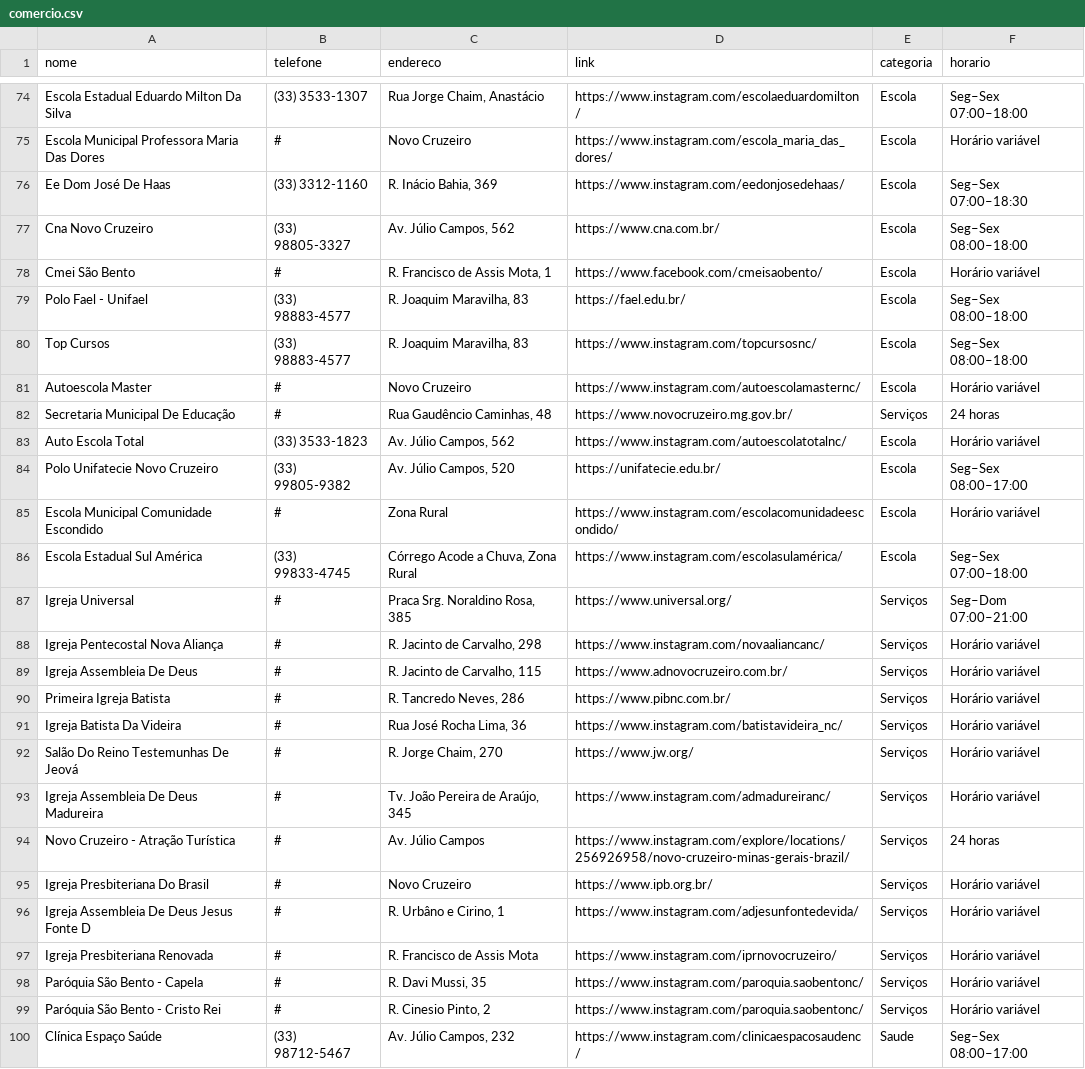
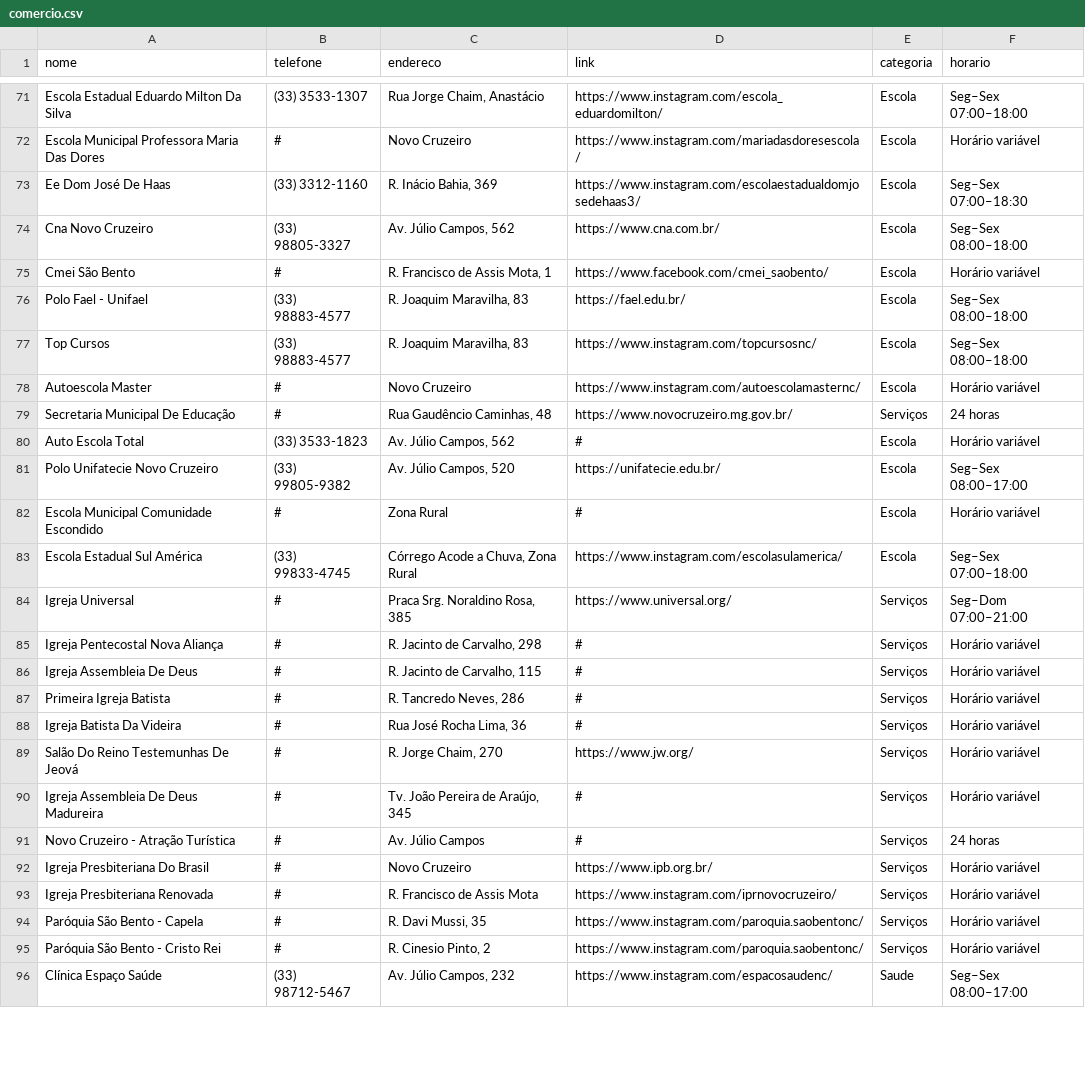
Before and after one commit to mateussergi/Projeto-Guia-Local, a CSV file: comercio.csv, drawn as a sheet; only a part is shown, gaps mark what is left out; removed rows and columns are numbered as before the commit, all else as after; the diff covers the shown part only; the diff names each change by its address in the sheet, - before the commit and + after, or states it on an @@ line.

```diff
--- a/comercio.csv
+++ b/comercio.csv
-D71 (link): https://www.instagram.com/escolaeduardomilton/
+D71 (link): https://www.instagram.com/escola_eduardomilton/
-D72 (link): https://www.instagram.com/escola_maria_das_dores/
+D72 (link): https://www.instagram.com/mariadasdoresescola/
-D73 (link): https://www.instagram.com/eedonjosedehaas/
+D73 (link): https://www.instagram.com/escolaestadualdomjosedehaas3/
-D75 (link): https://www.facebook.com/cmeisaobento/
+D75 (link): https://www.facebook.com/cmei_saobento/
-D80 (link): https://www.instagram.com/autoescolatotalnc/
+D80 (link): #
-D82 (link): https://www.instagram.com/escolacomunidadeescondido/
+D82 (link): #
-D83 (link): https://www.instagram.com/escolasulamérica/
+D83 (link): https://www.instagram.com/escolasulamerica/
-D85 (link): https://www.instagram.com/novaaliancanc/
+D85 (link): #
-D86 (link): https://www.adnovocruzeiro.com.br/
+D86 (link): #
-D87 (link): https://www.pibnc.com.br/
+D87 (link): #
-D88 (link): https://www.instagram.com/batistavideira_nc/
+D88 (link): #
-D90 (link): https://www.instagram.com/admadureiranc/
+D90 (link): #
-D91 (link): https://www.instagram.com/explore/locations/256926958/novo-cruzeiro-minas-gerais-brazil/
+D91 (link): #
-row 96: Igreja Assembleia De Deus Jesus Fonte D | # | R. Urbâno e Cirino, 1 | https://www.instagram.com/adjesunfontedevida/ | Serviços | Horário variável
-D96 (link): https://www.instagram.com/clinicaespacosaudenc/
+D96 (link): https://www.instagram.com/espacosaudenc/
```
Also changed, not shown: 6 removed rows and 68 edited cells elsewhere in this file, 3 other files.
